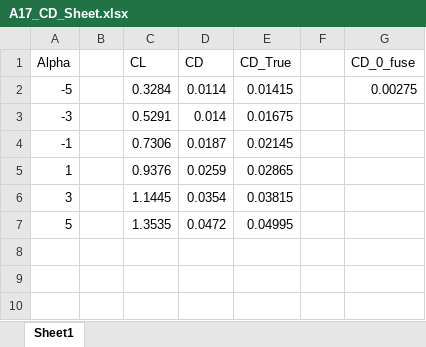
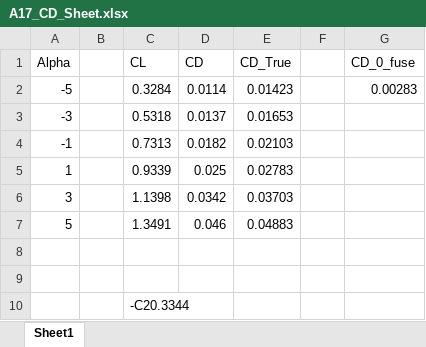
Before and after one commit to EricMLarsen/Spring_2024, an Excel workbook: Dynamics of Atmospheric Flight/Project_PartIV/Dynamic Mode Glider/A17_CD_Sheet.xlsx, sheet Sheet1, drawn as a sheet; values as stored, in another font and other column widths than the file's, no borders; charts and pictures not drawn; the diff names each change by its address in the sheet, - before the commit and + after, or states it on an @@ line.

Commit message:
glider update

```diff
--- a/Dynamics of Atmospheric Flight/Project_PartIV/Dynamic Mode Glider/A17_CD_Sheet.xlsx (sheet Sheet1)
+++ b/Dynamics of Atmospheric Flight/Project_PartIV/Dynamic Mode Glider/A17_CD_Sheet.xlsx (sheet Sheet1)
-E2 (CD_True): 0.01415
+E2 (CD_True): 0.01423
-G2 (CD_0_fuse): 0.00275
+G2 (CD_0_fuse): 0.00283
-C3 (CL): 0.5291
+C3 (CL): 0.5318
-D3 (CD): 0.014
+D3 (CD): 0.0137
-E3 (CD_True): 0.01675
+E3 (CD_True): 0.01653
-C4 (CL): 0.7306
+C4 (CL): 0.7313
-D4 (CD): 0.0187
+D4 (CD): 0.0182
-E4 (CD_True): 0.02145
+E4 (CD_True): 0.02103
-C5 (CL): 0.9376
+C5 (CL): 0.9339
-D5 (CD): 0.0259
+D5 (CD): 0.025
-E5 (CD_True): 0.02865
+E5 (CD_True): 0.02783
-C6 (CL): 1.1445
+C6 (CL): 1.1398
-D6 (CD): 0.0354
+D6 (CD): 0.0342
-E6 (CD_True): 0.03815
+E6 (CD_True): 0.03703
-C7 (CL): 1.3535
+C7 (CL): 1.3491
-D7 (CD): 0.0472
+D7 (CD): 0.046
-E7 (CD_True): 0.04995
+E7 (CD_True): 0.04883
+row 8: (empty)
+row 9: (empty)
+row 10:  |  | -C20.3344
```
Also changed, not shown: charts or pictures, Dynamics of Atmospheric Flight/Project_PartIV/Dynamic Mode Glider/Version_2_Glider.xlsx, 25 other files.
